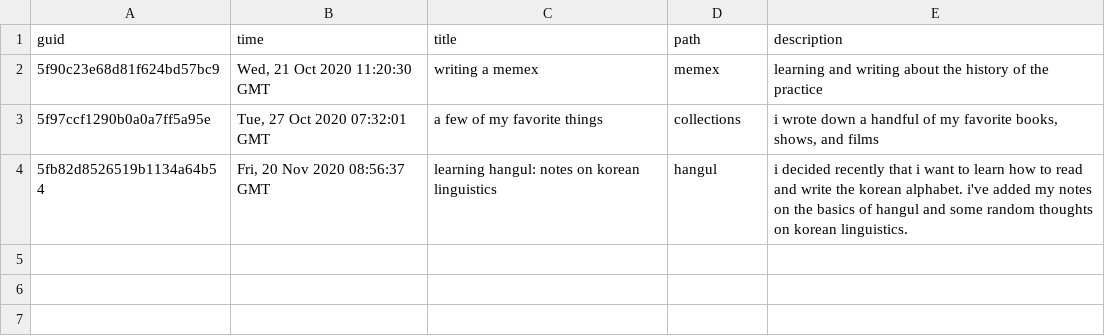
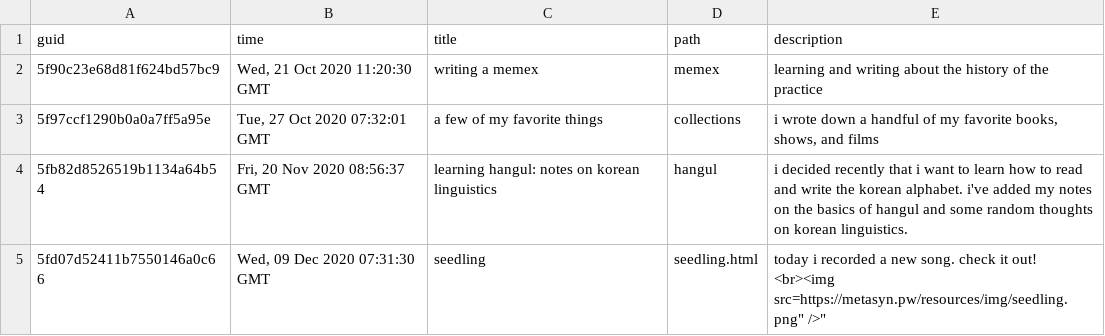
Before and after one commit to metasyn/memex, a CSV file: content/posts.csv, drawn as a sheet.

Commit message:
Add seedling.

```diff
--- a/content/posts.csv
+++ b/content/posts.csv
@@ -4 +4,2 @@ guid,time,title,path,description
 "5fb82d8526519b1134a64b54","Fri, 20 Nov 2020 08:56:37 GMT","learning hangul: notes on korean linguistics","hangul","i decided recently that i want to learn how to read and write the korean alphabet. i've added my notes on the basics of hangul and some  random thoughts on korean linguistics."
+"5fd07d52411b7550146a0c66","Wed, 09 Dec 2020 07:31:30 GMT","seedling","seedling.html","today i recorded a new song. check it out! <br><img src="https://metasyn.pw/resources/img/seedling.png" />"
```
Also changed, not shown: 2 other files.
